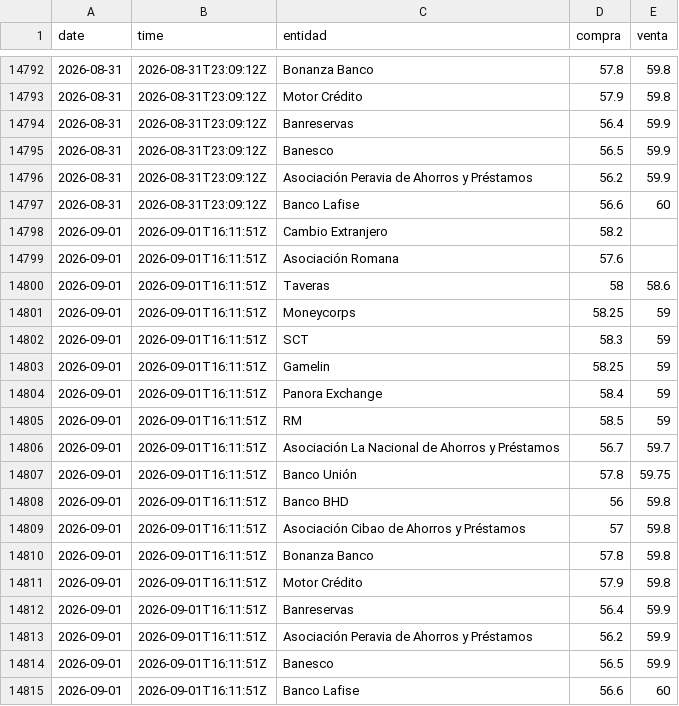
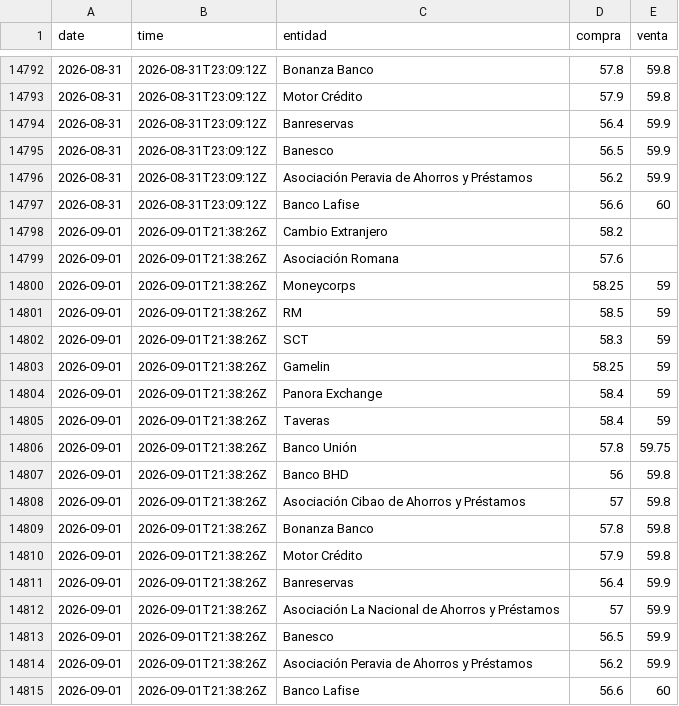
Before and after one commit to emilarmando03/webscraping-tc2, a CSV file: data/infodolar/_historico_infodolar.csv, drawn as a sheet; only a part is shown, gaps mark what is left out.

```diff
--- a/data/infodolar/_historico_infodolar.csv
+++ b/data/infodolar/_historico_infodolar.csv
@@ -14797,19 +14797,19 @@ date,time,entidad,compra,venta
 2026-08-31,2026-08-31T23:09:12Z,Banco Lafise,56.6,60
-2026-09-01,2026-09-01T16:11:51Z,Cambio Extranjero,58.2,
-2026-09-01,2026-09-01T16:11:51Z,Asociación Romana,57.6,
-2026-09-01,2026-09-01T16:11:51Z,Taveras,58,58.6
-2026-09-01,2026-09-01T16:11:51Z,Moneycorps,58.25,59
-2026-09-01,2026-09-01T16:11:51Z,SCT,58.3,59
-2026-09-01,2026-09-01T16:11:51Z,Gamelin,58.25,59
-2026-09-01,2026-09-01T16:11:51Z,Panora Exchange,58.4,59
-2026-09-01,2026-09-01T16:11:51Z,RM,58.5,59
-2026-09-01,2026-09-01T16:11:51Z,Asociación La Nacional de Ahorros y Préstamos,56.7,59.7
-2026-09-01,2026-09-01T16:11:51Z,Banco Unión,57.8,59.75
-2026-09-01,2026-09-01T16:11:51Z,Banco BHD,56,59.8
-2026-09-01,2026-09-01T16:11:51Z,Asociación Cibao de Ahorros y Préstamos,57,59.8
-2026-09-01,2026-09-01T16:11:51Z,Bonanza Banco,57.8,59.8
-2026-09-01,2026-09-01T16:11:51Z,Motor Crédito,57.9,59.8
-2026-09-01,2026-09-01T16:11:51Z,Banreservas,56.4,59.9
-2026-09-01,2026-09-01T16:11:51Z,Asociación Peravia de Ahorros y Préstamos,56.2,59.9
-2026-09-01,2026-09-01T16:11:51Z,Banesco,56.5,59.9
-2026-09-01,2026-09-01T16:11:51Z,Banco Lafise,56.6,60
+2026-09-01,2026-09-01T21:38:26Z,Cambio Extranjero,58.2,
+2026-09-01,2026-09-01T21:38:26Z,Asociación Romana,57.6,
+2026-09-01,2026-09-01T21:38:26Z,Moneycorps,58.25,59
+2026-09-01,2026-09-01T21:38:26Z,RM,58.5,59
+2026-09-01,2026-09-01T21:38:26Z,SCT,58.3,59
+2026-09-01,2026-09-01T21:38:26Z,Gamelin,58.25,59
+2026-09-01,2026-09-01T21:38:26Z,Panora Exchange,58.4,59
+2026-09-01,2026-09-01T21:38:26Z,Taveras,58.4,59
+2026-09-01,2026-09-01T21:38:26Z,Banco Unión,57.8,59.75
+2026-09-01,2026-09-01T21:38:26Z,Banco BHD,56,59.8
+2026-09-01,2026-09-01T21:38:26Z,Asociación Cibao de Ahorros y Préstamos,57,59.8
+2026-09-01,2026-09-01T21:38:26Z,Bonanza Banco,57.8,59.8
+2026-09-01,2026-09-01T21:38:26Z,Motor Crédito,57.9,59.8
+2026-09-01,2026-09-01T21:38:26Z,Banreservas,56.4,59.9
+2026-09-01,2026-09-01T21:38:26Z,Asociación La Nacional de Ahorros y Préstamos,57,59.9
+2026-09-01,2026-09-01T21:38:26Z,Banesco,56.5,59.9
+2026-09-01,2026-09-01T21:38:26Z,Asociación Peravia de Ahorros y Préstamos,56.2,59.9
+2026-09-01,2026-09-01T21:38:26Z,Banco Lafise,56.6,60
```
Also changed, not shown: data/from_banks/_historico_from_banks.csv, data/from_banks/csv/2026-09-01.csv, 7 other files.
